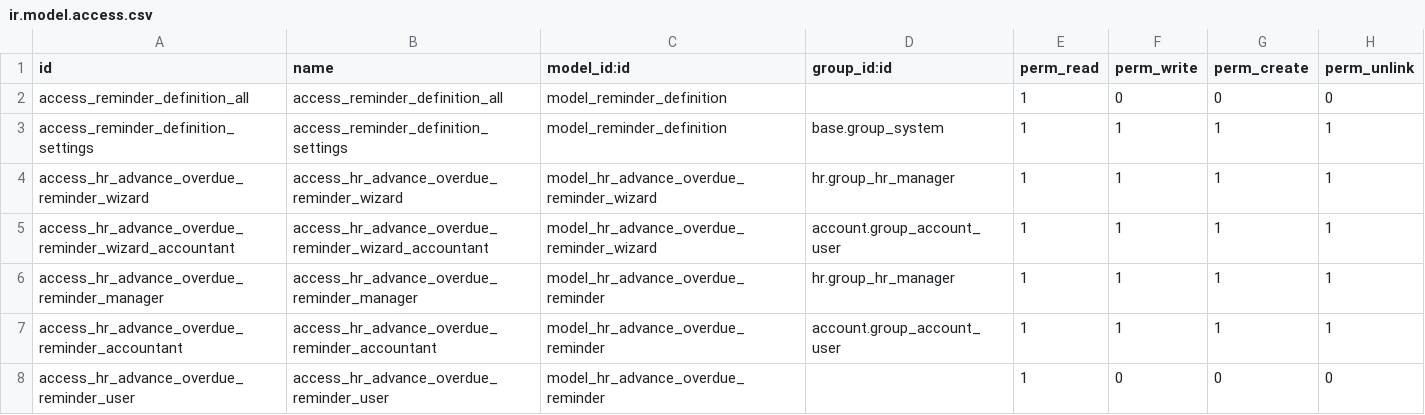
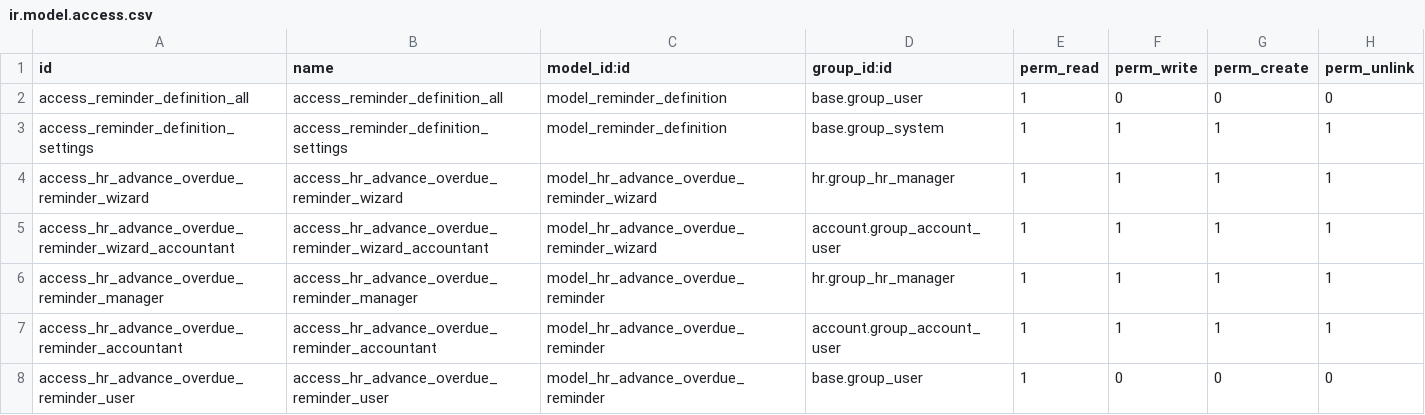
Before and after one commit to OCA/hr-expense, a CSV file: hr_expense_advance_overdue_reminder/security/ir.model.access.csv, drawn as a sheet.

Commit message:
[18.0][MIG] hr_expense_advance_overdue_reminder: Migration to 18.0

```diff
--- a/hr_expense_advance_overdue_reminder/security/ir.model.access.csv
+++ b/hr_expense_advance_overdue_reminder/security/ir.model.access.csv
@@ -1,3 +1,3 @@
 id,name,model_id:id,group_id:id,perm_read,perm_write,perm_create,perm_unlink
-access_reminder_definition_all,access_reminder_definition_all,model_reminder_definition,,1,0,0,0
+access_reminder_definition_all,access_reminder_definition_all,model_reminder_definition,base.group_user,1,0,0,0
 access_reminder_definition_settings,access_reminder_definition_settings,model_reminder_definition,base.group_system,1,1,1,1
@@ -7,2 +7,2 @@ access_hr_advance_overdue_reminder_manager,access_hr_advance_overdue_reminder_ma
 access_hr_advance_overdue_reminder_accountant,access_hr_advance_overdue_reminder_accountant,model_hr_advance_overdue_reminder,account.group_account_user,1,1,1,1
-access_hr_advance_overdue_reminder_user,access_hr_advance_overdue_reminder_user,model_hr_advance_overdue_reminder,,1,0,0,0
+access_hr_advance_overdue_reminder_user,access_hr_advance_overdue_reminder_user,model_hr_advance_overdue_reminder,base.group_user,1,0,0,0
```
Also changed, not shown: 11 other files.
